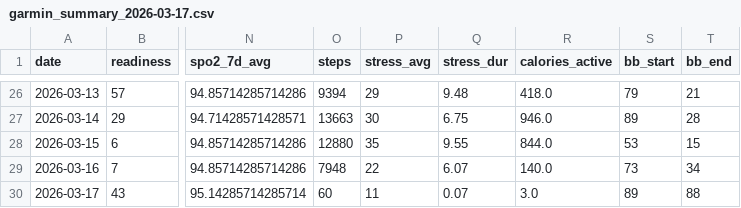
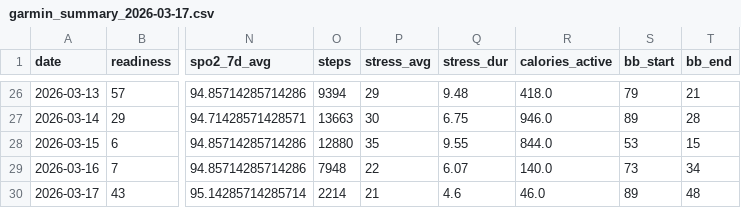
Before and after one commit to tijuanajack/GarminDataPull, a CSV file: garmin_agent/data/garmin_summary_2026-03-17.csv, drawn as a sheet; only a part is shown, gaps mark what is left out; the diff names each change by its address in the sheet, - before the commit and + after, or states it on an @@ line.

```diff
--- a/garmin_agent/data/garmin_summary_2026-03-17.csv
+++ b/garmin_agent/data/garmin_summary_2026-03-17.csv
-O30 (steps): 60
+O30 (steps): 2214
-P30 (stress_avg): 11
+P30 (stress_avg): 21
-Q30 (stress_dur): 0.07
+Q30 (stress_dur): 4.6
-R30 (calories_active): 3.0
+R30 (calories_active): 46.0
-T30 (bb_end): 88
+T30 (bb_end): 48
```
